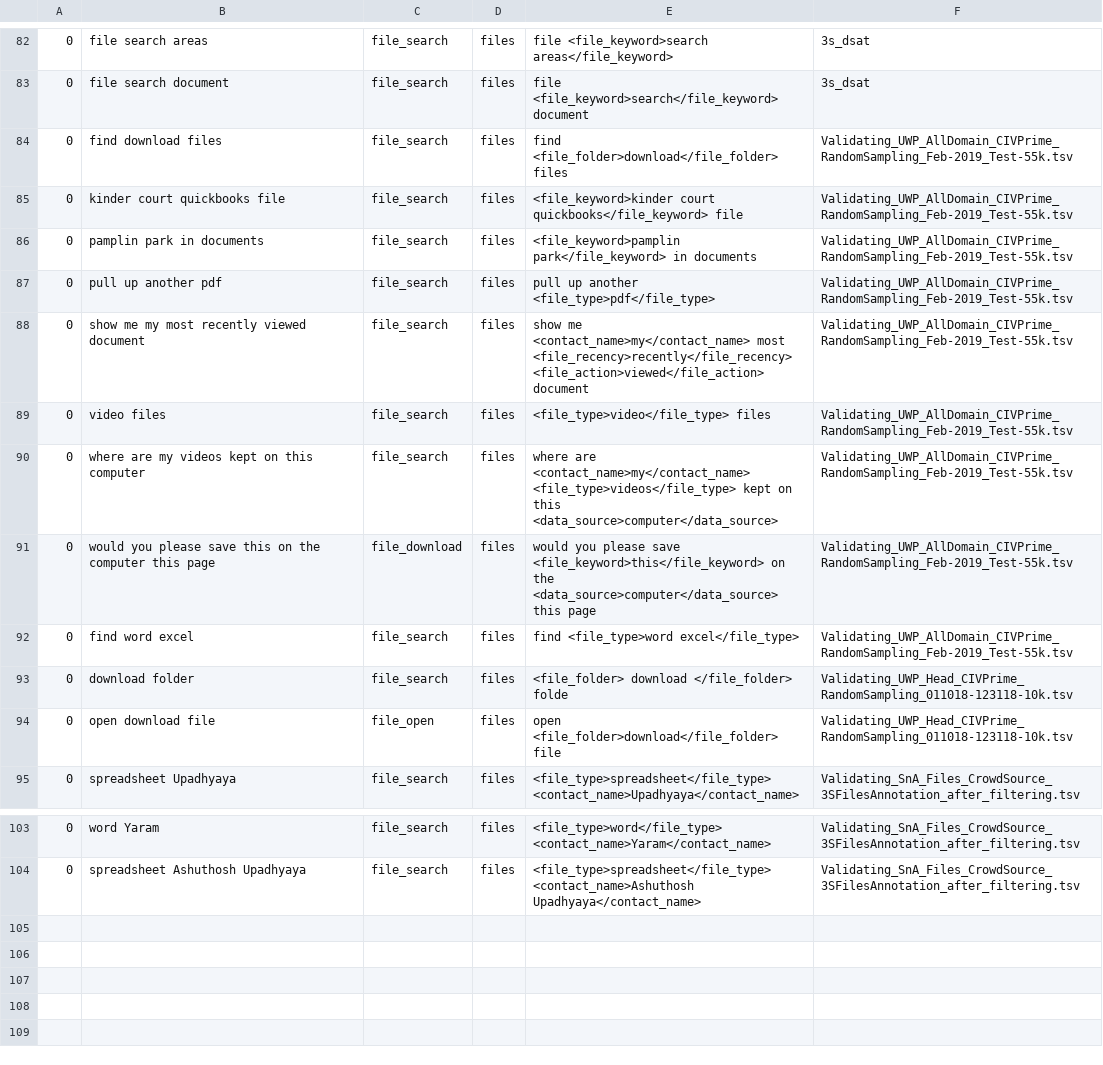
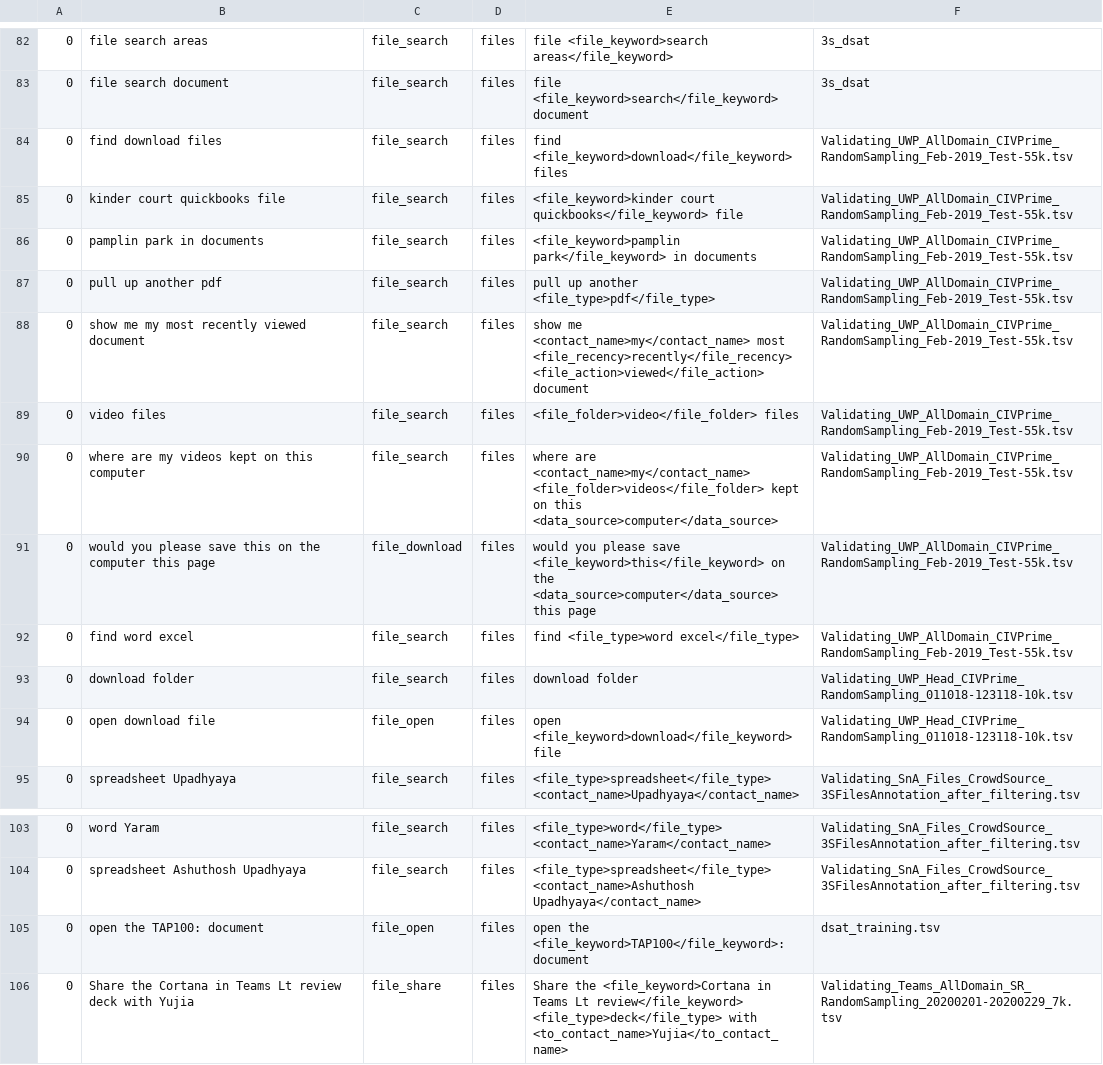
Before and after one commit to say543/FST, a TSV file: files domain/slot_combine/dsat_training.tsv, drawn as a sheet; only a part is shown, gaps mark what is left out.

```diff
--- a/files domain/slot_combine/dsat_training.tsv
+++ b/files domain/slot_combine/dsat_training.tsv
@@ -83,3 +83,3 @@
 0	file search document	file_search	files	file <file_keyword>search</file_keyword> document	3s_dsat
-0	find download files	file_search	files	find <file_folder>download</file_folder> files	Validating_UWP_AllDomain_CIVPrime_RandomSampling_Feb-2019_Test-55k.tsv
+0	find download files	file_search	files	find <file_keyword>download</file_keyword> files	Validating_UWP_AllDomain_CIVPrime_RandomSampling_Feb-2019_Test-55k.tsv
 0	kinder court quickbooks file	file_search	files	<file_keyword>kinder court quickbooks</file_keyword> file	Validating_UWP_AllDomain_CIVPrime_RandomSampling_Feb-2019_Test-55k.tsv
@@ -88,8 +88,8 @@
 0	show me my most recently viewed document	file_search	files	show me <contact_name>my</contact_name> most <file_recency>recently</file_recency> <file_action>viewed</file_action> document	Validating_UWP_AllDomain_CIVPrime_RandomSampling_Feb-2019_Test-55k.tsv
-0	video files	file_search	files	<file_type>video</file_type> files	Validating_UWP_AllDomain_CIVPrime_RandomSampling_Feb-2019_Test-55k.tsv
-0	where are my videos kept on this computer	file_search	files	where are <contact_name>my</contact_name> <file_type>videos</file_type> kept on this <data_source>computer</data_source>	Validating_UWP_AllDomain_CIVPrime_RandomSampling_Feb-2019_Test-55k.tsv
+0	video files	file_search	files	<file_folder>video</file_folder> files	Validating_UWP_AllDomain_CIVPrime_RandomSampling_Feb-2019_Test-55k.tsv
+0	where are my videos kept on this computer	file_search	files	where are <contact_name>my</contact_name> <file_folder>videos</file_folder> kept on this <data_source>computer</data_source>	Validating_UWP_AllDomain_CIVPrime_RandomSampling_Feb-2019_Test-55k.tsv
 0	would you please save this on the computer this page	file_download	files	would you please save <file_keyword>this</file_keyword> on the <data_source>computer</data_source> this page	Validating_UWP_AllDomain_CIVPrime_RandomSampling_Feb-2019_Test-55k.tsv
 0	find word excel	file_search	files	find <file_type>word excel</file_type>	Validating_UWP_AllDomain_CIVPrime_RandomSampling_Feb-2019_Test-55k.tsv
-0	download folder	file_search	files	<file_folder> download </file_folder> folde	Validating_UWP_Head_CIVPrime_RandomSampling_011018-123118-10k.tsv
-0	open download file	file_open	files	open <file_folder>download</file_folder> file	Validating_UWP_Head_CIVPrime_RandomSampling_011018-123118-10k.tsv
+0	download folder	file_search	files	download folder	Validating_UWP_Head_CIVPrime_RandomSampling_011018-123118-10k.tsv
+0	open download file	file_open	files	open <file_keyword>download</file_keyword> file	Validating_UWP_Head_CIVPrime_RandomSampling_011018-123118-10k.tsv
 0	spreadsheet Upadhyaya	file_search	files	<file_type>spreadsheet</file_type> <contact_name>Upadhyaya</contact_name>	Validating_SnA_Files_CrowdSource_3SFilesAnnotation_after_filtering.tsv
@@ -104 +104,3 @@
 0	spreadsheet Ashuthosh Upadhyaya	file_search	files	<file_type>spreadsheet</file_type> <contact_name>Ashuthosh Upadhyaya</contact_name>	Validating_SnA_Files_CrowdSource_3SFilesAnnotation_after_filtering.tsv
+0	open the TAP100: document	file_open	files	open the <file_keyword>TAP100</file_keyword>: document	dsat_training.tsv
+0	Share the Cortana in Teams Lt review deck with Yujia	file_share	files	Share the <file_keyword>Cortana in Teams Lt review</file_keyword> <file_type>deck</file_type> with <to_contact_name>Yujia</to_contact_name>	Validating_Teams_AllDomain_SR_RandomSampling_20200201-20200229_7k.tsv
```
Also changed, not shown: 4 other files.
